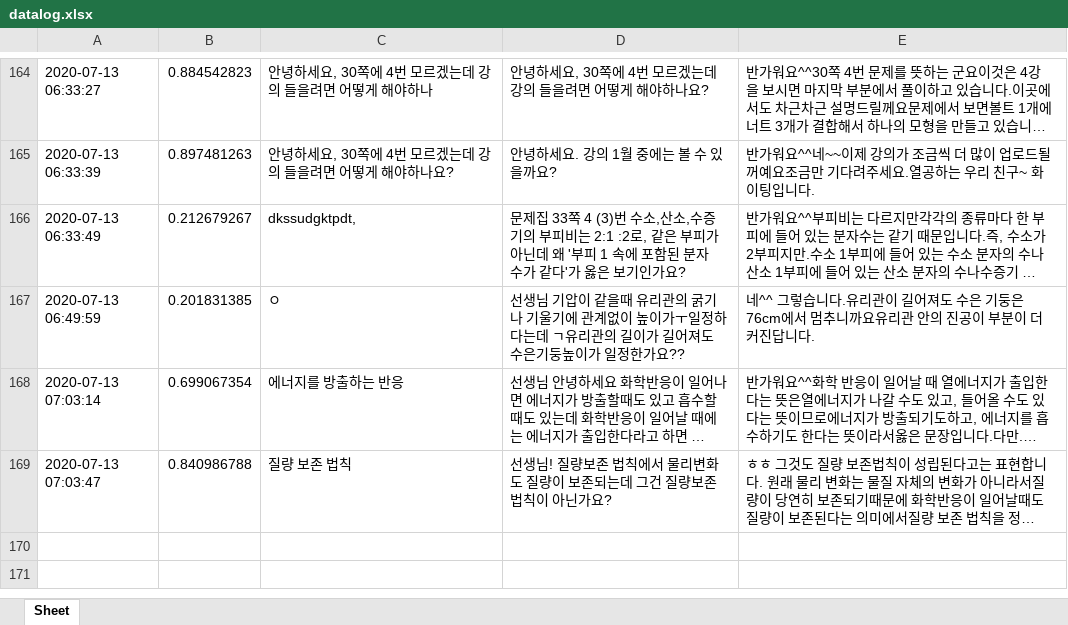
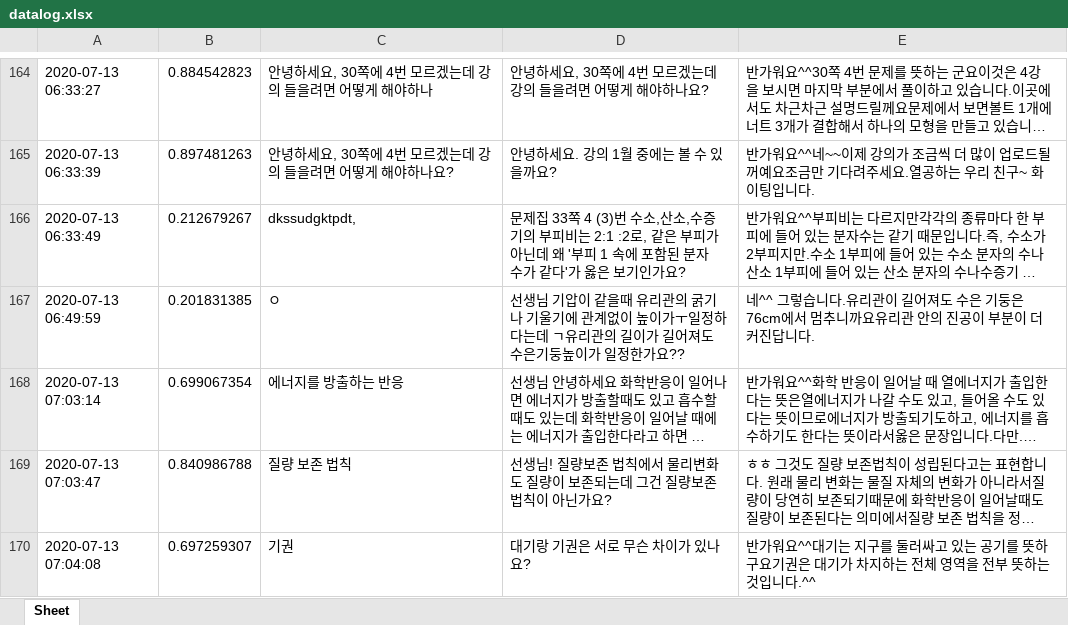
Before and after one commit to kungmo/faq_chatbot_science_3rd, an Excel workbook: data/datalog.xlsx, sheet Sheet, drawn as a sheet; only a part is shown, gaps mark what is left out; long unchanged cells end in …; values as stored, in another font and other column widths than the file's, no borders; the diff names each change by its address in the sheet, - before the commit and + after, or states it on an @@ line.

```diff
--- a/data/datalog.xlsx (sheet Sheet)
+++ b/data/datalog.xlsx (sheet Sheet)
+row 170: 2020-07-13 07:04:08 | 0.697259307 | 기권 | 대기랑 기권은 서로 무슨 차이가 있나요? | 반가워요^^대기는 지구를 둘러싸고 있는 공기를 뜻하구요기권은 대기가 차지하는 전체 영역을 전부 뜻하는 것입니다.^^
```
Also changed, not shown: 1 other file.
